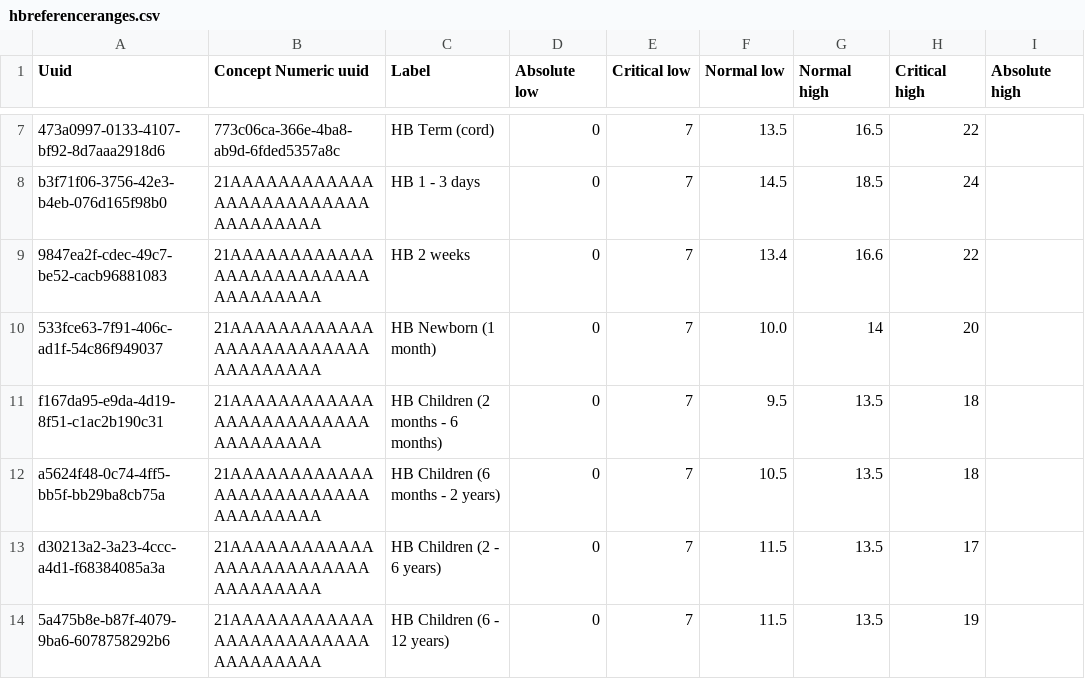
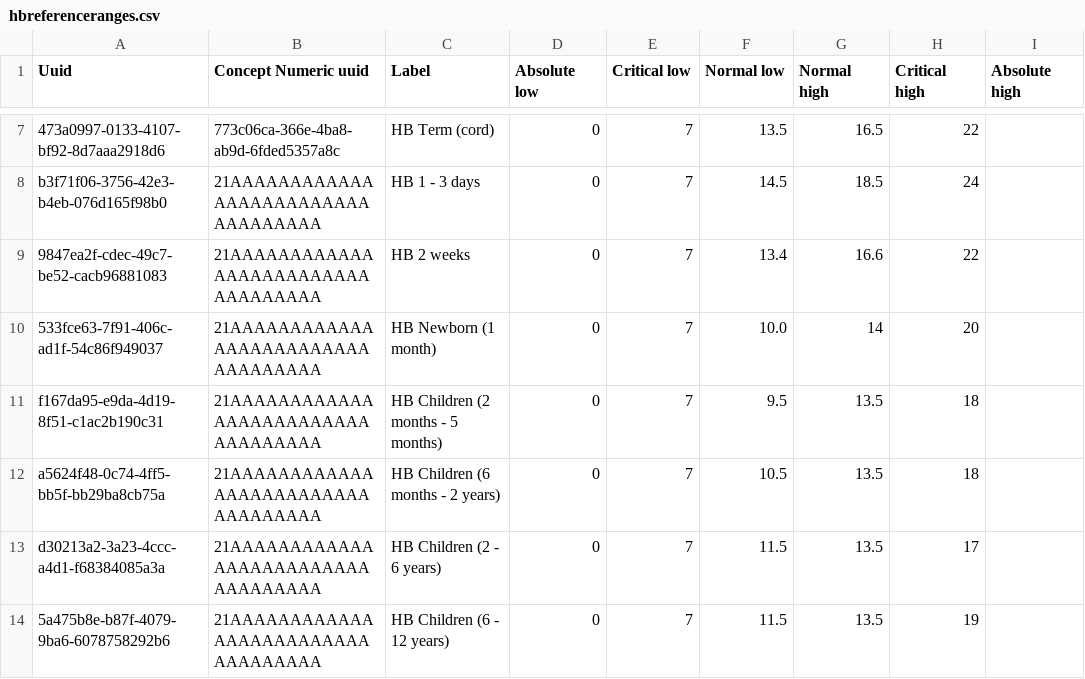
Before and after one commit to openmrs/openmrs-content-referenceapplication-demo, a CSV file: configuration/backend_configuration/conceptreferencerange/hbreferenceranges.csv, drawn as a sheet; only a part is shown, gaps mark what is left out; the diff names each change by its address in the sheet, - before the commit and + after, or states it on an @@ line.

Commit message:
Update configuration/backend_configuration/conceptreferencerange/hbreferenceranges.csv
Co-authored-by: Dennis Kigen <kigen.work@gmail.com>

```diff
--- a/configuration/backend_configuration/conceptreferencerange/hbreferenceranges.csv
+++ b/configuration/backend_configuration/conceptreferencerange/hbreferenceranges.csv
-C11 (Label): HB Children (2 months - 6 months)
+C11 (Label): HB Children (2 months - 5 months)
```
